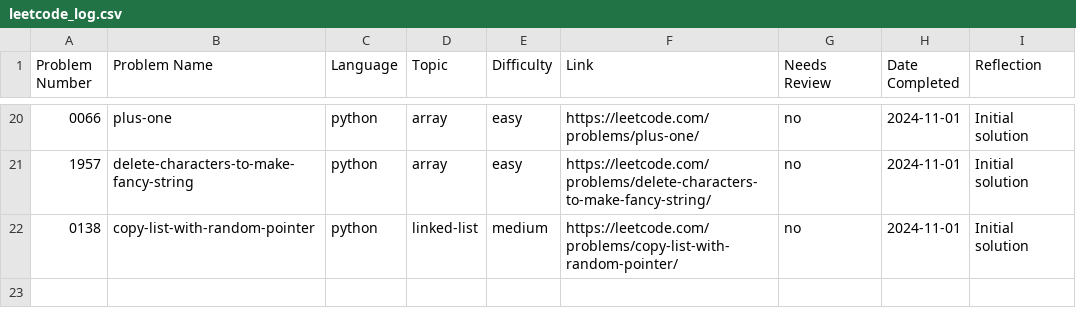
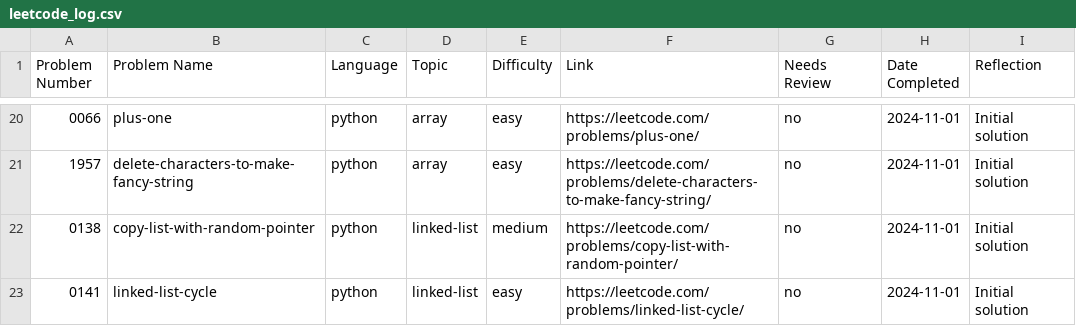
Before and after one commit to ElfarraDev/LeetcodeSolutions, a CSV file: leetcode_log.csv, drawn as a sheet; only a part is shown, gaps mark what is left out.

Commit message:
Add solution for LeetCode 0141: linked-list-cycle (python, linked-list, easy)

```diff
--- a/leetcode_log.csv
+++ b/leetcode_log.csv
@@ -22 +22,2 @@ Problem Number,Problem Name,Language,Topic,Difficulty,Link,Needs Review,Date Com
 0138,"copy-list-with-random-pointer",python,linked-list,medium,https://leetcode.com/problems/copy-list-with-random-pointer/,no,2024-11-01,"Initial solution"
+0141,"linked-list-cycle",python,linked-list,easy,https://leetcode.com/problems/linked-list-cycle/,no,2024-11-01,"Initial solution"
```
Also changed, not shown: 2 other files.
